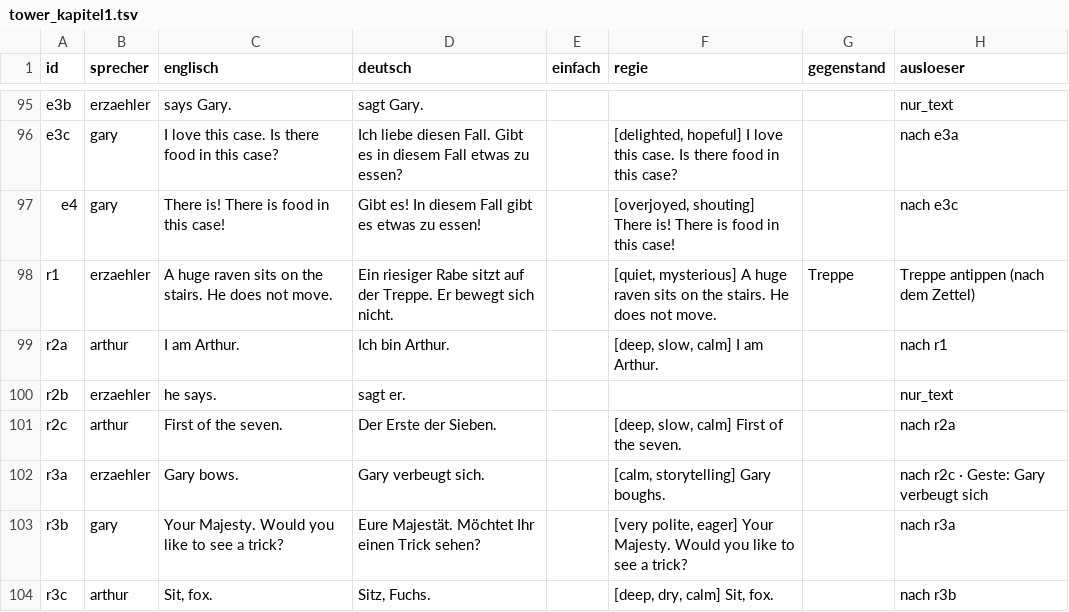
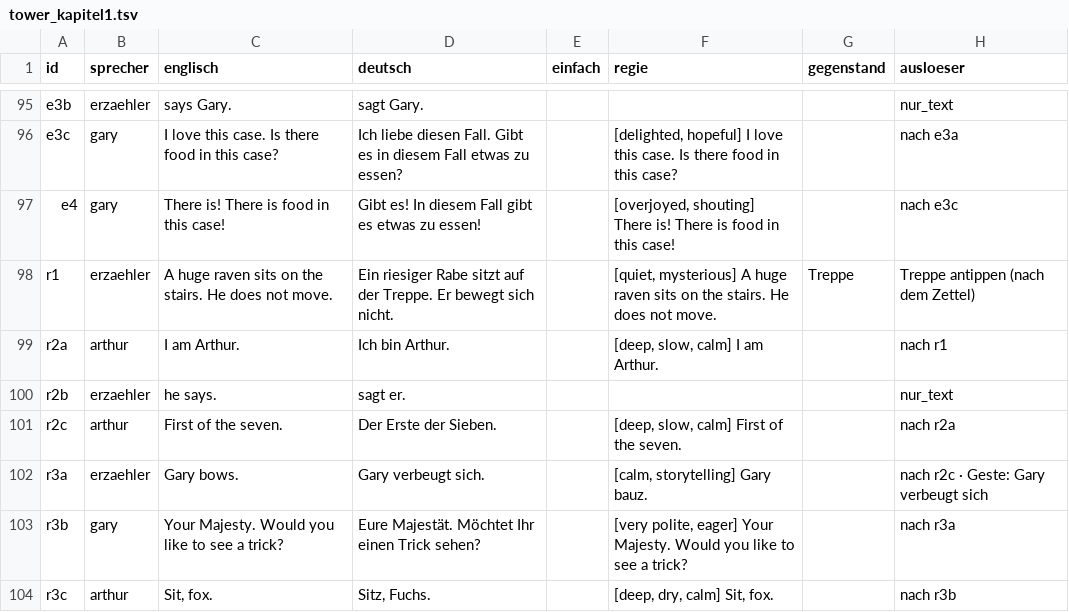
Before and after one commit to langenbachalex/School, a TSV file: inhalte/abenteuer/tower_kapitel1.tsv, drawn as a sheet; only a part is shown, gaps mark what is left out.

```diff
--- a/inhalte/abenteuer/tower_kapitel1.tsv
+++ b/inhalte/abenteuer/tower_kapitel1.tsv
@@ -101,3 +101,3 @@ r2b	erzaehler	he says.	sagt er.				nur_text
 r2c	arthur	First of the seven.	Der Erste der Sieben.		[deep, slow, calm] First of the seven.		nach r2a
-r3a	erzaehler	Gary bows.	Gary verbeugt sich.		[calm, storytelling] Gary boughs.		nach r2c · Geste: Gary verbeugt sich
+r3a	erzaehler	Gary bows.	Gary verbeugt sich.		[calm, storytelling] Gary bauz.		nach r2c · Geste: Gary verbeugt sich
 r3b	gary	Your Majesty. Would you like to see a trick?	Eure Majestät. Möchtet Ihr einen Trick sehen?		[very polite, eager] Your Majesty. Would you like to see a trick?		nach r3a
```
Also changed, not shown: 3 other files.
